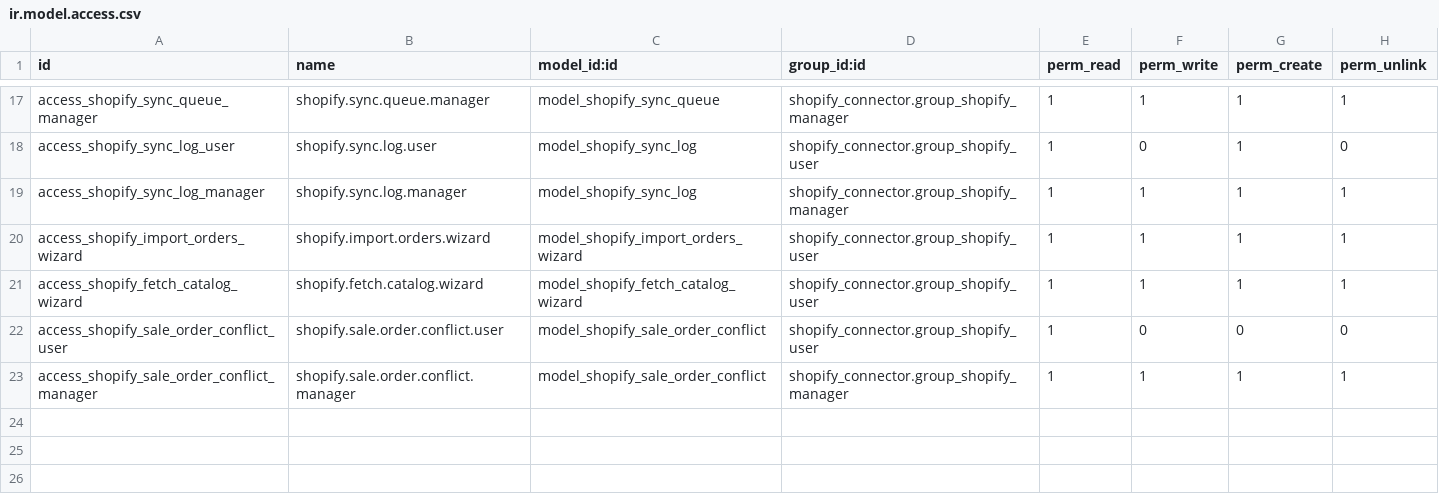
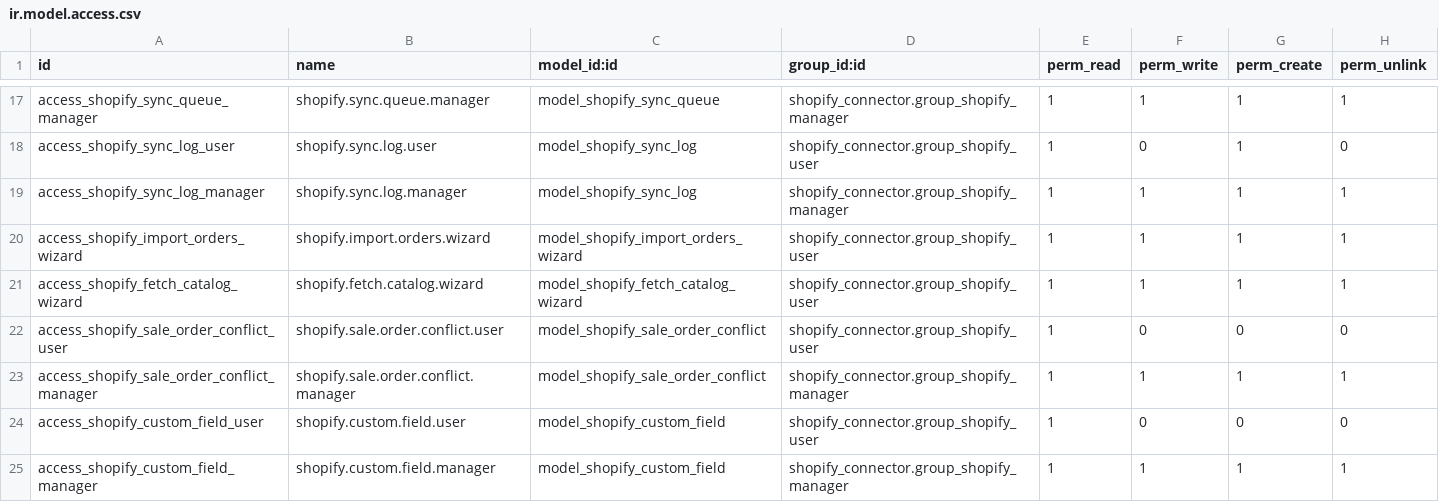
Before and after one commit to zyra88/shopify_connector, a CSV file: security/ir.model.access.csv, drawn as a sheet; only a part is shown, gaps mark what is left out.

Commit message:
Update version to 18.0.1.0.24, enhance Shopify order import by adding custom field mappings and invoicing options. Introduce new UI elements for managing custom fields and improve order status handling. Update tests to cover new invoice functionality and custom field behavior.

```diff
--- a/security/ir.model.access.csv
+++ b/security/ir.model.access.csv
@@ -23 +23,3 @@ access_shopify_sale_order_conflict_user,shopify.sale.order.conflict.user,model_s
 access_shopify_sale_order_conflict_manager,shopify.sale.order.conflict.manager,model_shopify_sale_order_conflict,shopify_connector.group_shopify_manager,1,1,1,1
+access_shopify_custom_field_user,shopify.custom.field.user,model_shopify_custom_field,shopify_connector.group_shopify_user,1,0,0,0
+access_shopify_custom_field_manager,shopify.custom.field.manager,model_shopify_custom_field,shopify_connector.group_shopify_manager,1,1,1,1
```
Also changed, not shown: 15 other files.
